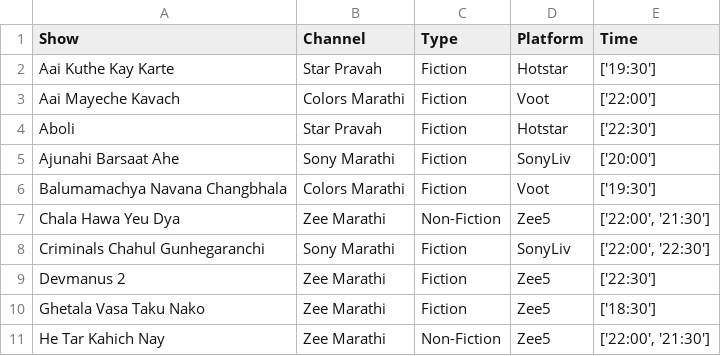
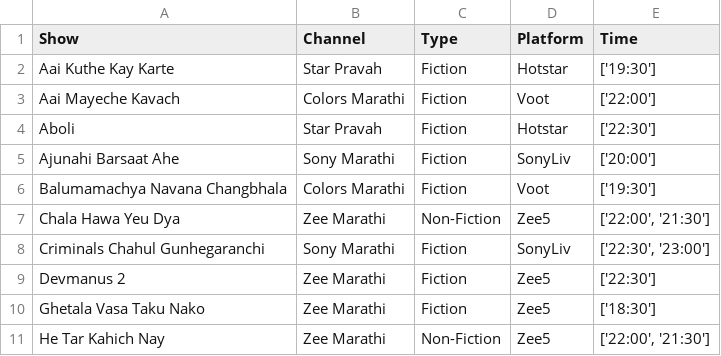
Before and after one commit to rohitk04/marathi-shows-data, a CSV file: data/csv/shows/info.csv, drawn as a sheet; only a part is shown.

Commit message:
Change fixed in timeslot in data

```diff
--- a/data/csv/shows/info.csv
+++ b/data/csv/shows/info.csv
@@ -7,3 +7,3 @@ Balumamachya Navana Changbhala,Colors Marathi,Fiction,Voot,['19:30']
 Chala Hawa Yeu Dya,Zee Marathi,Non-Fiction,Zee5,"['22:00', '21:30']"
-Criminals Chahul Gunhegaranchi,Sony Marathi,Fiction,SonyLiv,"['22:00', '22:30']"
+Criminals Chahul Gunhegaranchi,Sony Marathi,Fiction,SonyLiv,"['22:30', '23:00']"
 Devmanus 2,Zee Marathi,Fiction,Zee5,['22:30']
```
Also changed, not shown: 1 other file.
